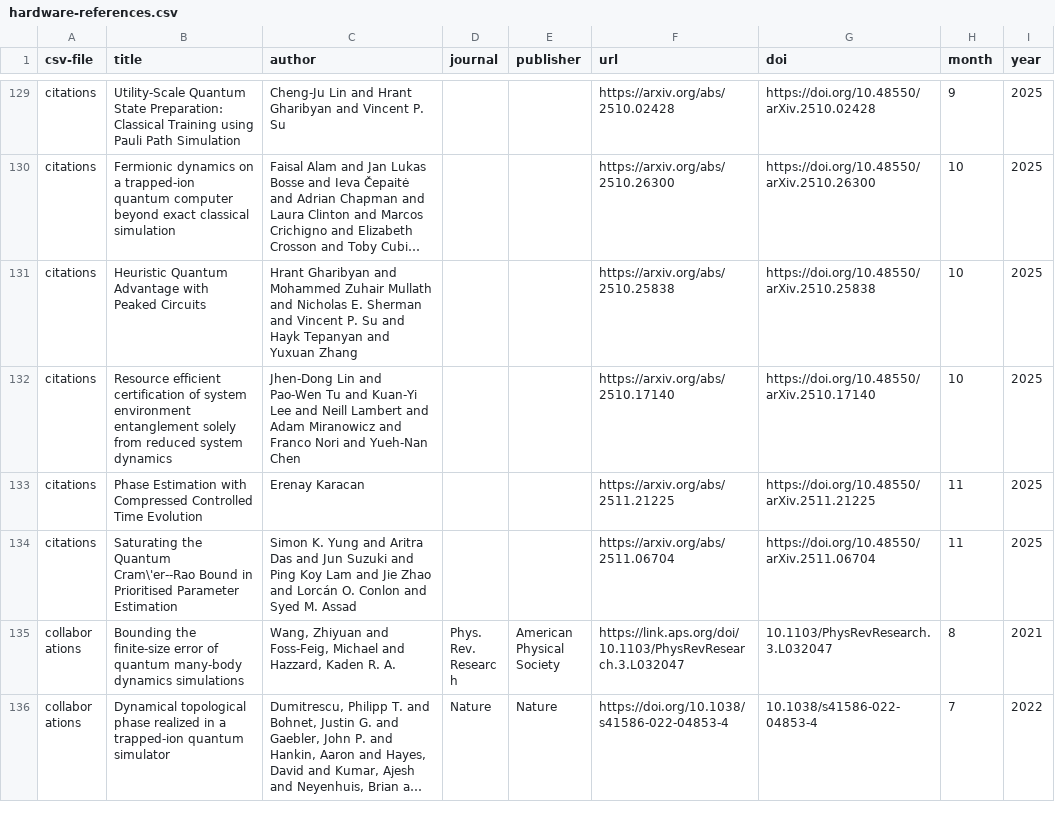
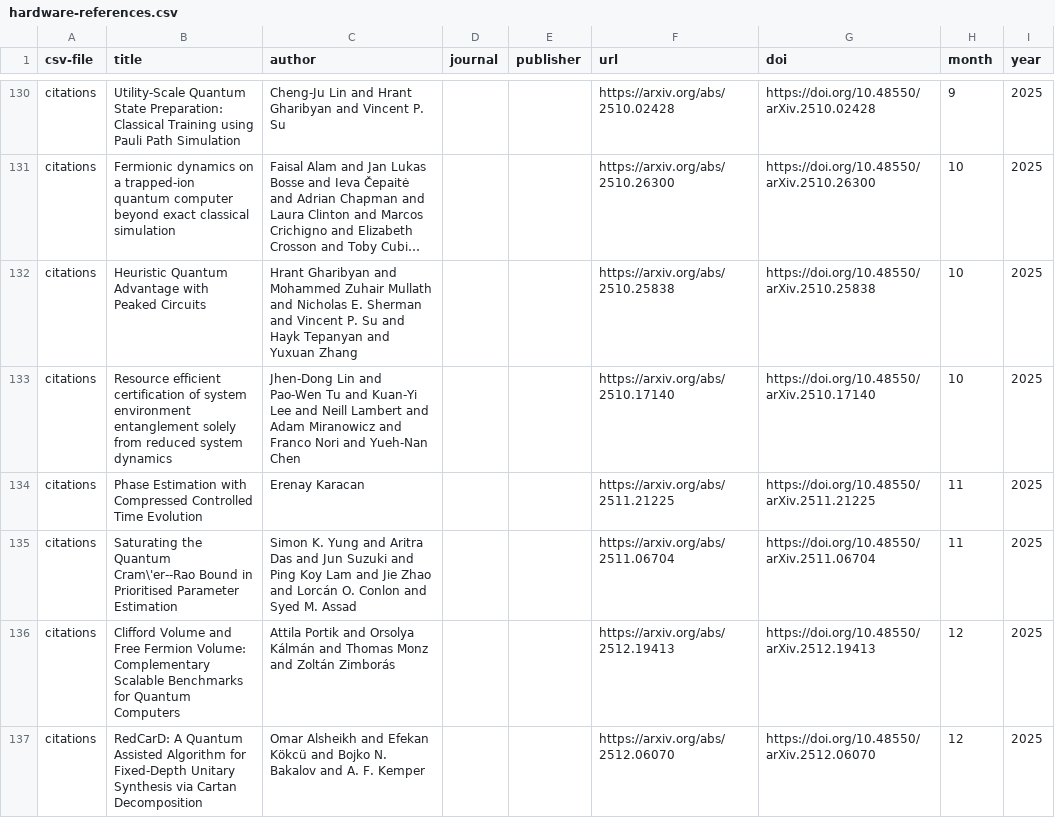
Before and after one commit to Quantinuum/quantinuum-publications, a CSV file: csv/hardware-references.csv, drawn as a sheet; only a part is shown, gaps mark what is left out; the shorter side is filled out with more unchanged rows; long unchanged cells end in …; the diff covers the shown part only.

```diff
--- a/csv/hardware-references.csv
+++ b/csv/hardware-references.csv
@@ -134 +135,3 @@ citations,Phase Estimation with Compressed Controlled Time Evolution,Erenay Kara
 citations,Saturating the Quantum Cram\'er--Rao Bound in Prioritised Parameter Estimation,Simon K. Yung and Aritra Das and Jun Suzuki and Ping Koy Lam and Jie Zhao and Lorcán O. Conlon and Syed M. Assad,,,https://arxiv.org/abs/2511.06704,https://doi.org/10.48550/arXiv.2511.06704,11,2025
+citations,Clifford Volume and Free Fermion Volume: Complementary Scalable Benchmarks for Quantum Computers,Attila Portik and Orsolya Kálmán and Thomas Monz and Zoltán Zimborás,,,https://arxiv.org/abs/2512.19413,https://doi.org/10.48550/arXiv.2512.19413,12,2025
+citations,RedCarD: A Quantum Assisted Algorithm for Fixed-Depth Unitary Synthesis via Cartan Decomposition,Omar Alsheikh and Efekan Kökcü and Bojko N. Bakalov and A. F. Kemper,,,https://arxiv.org/abs/2512.06070,https://doi.org/10.48550/arXiv.2512.06070,12,2025
```
Also changed, not shown: 3 added rows elsewhere in this file, csv/hardware-articles.csv, csv/hardware-citations.csv, 2 other files.
